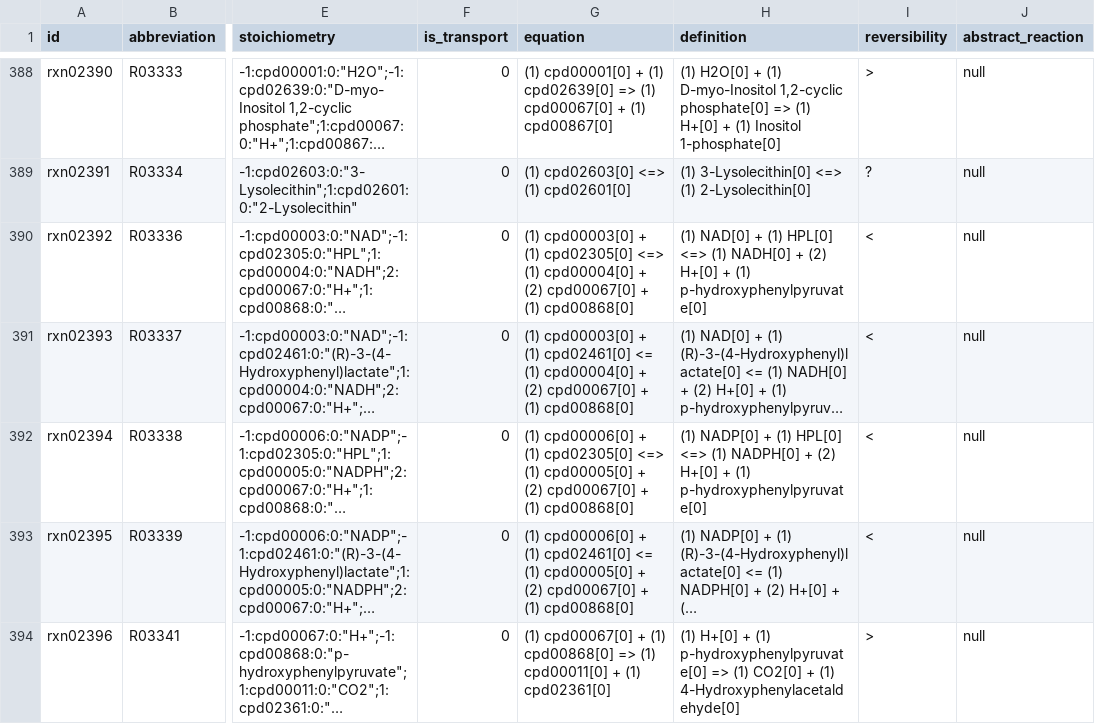
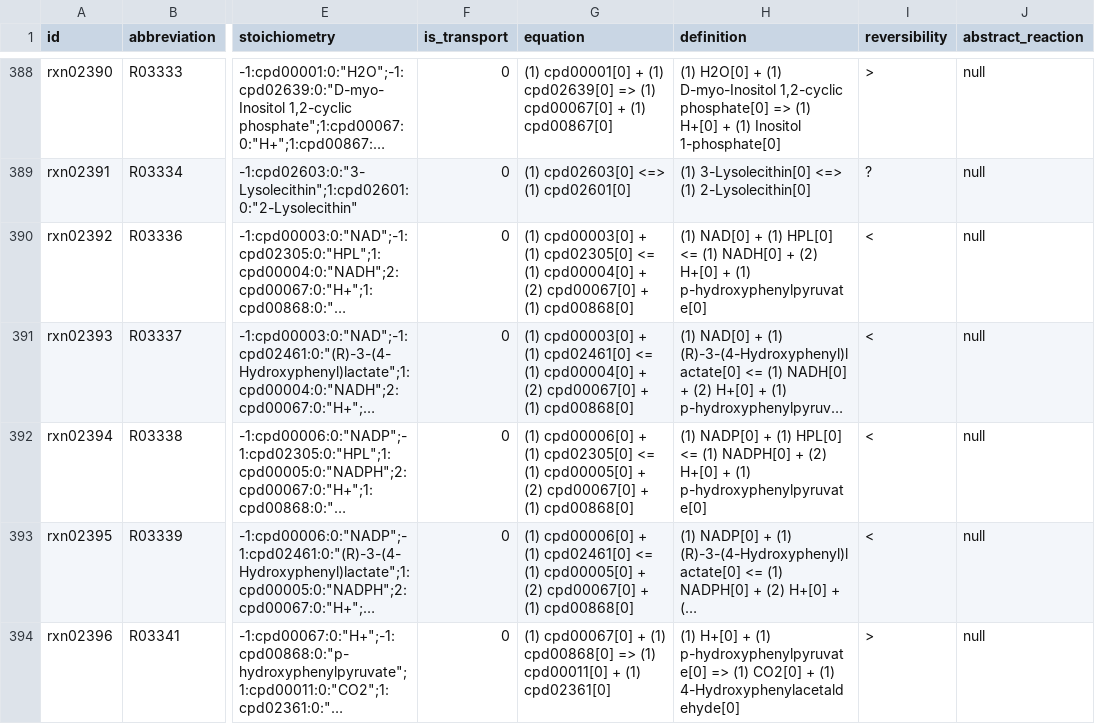
Before and after one commit to ModelSEED/ModelSEEDDatabase, a TSV file: Biochemistry/reaction_02.tsv, drawn as a sheet; only a part is shown, gaps mark what is left out; long unchanged cells end in …; the diff names each change by its address in the sheet, - before the commit and + after, or states it on an @@ line.

```diff
--- a/Biochemistry/reaction_02.tsv
+++ b/Biochemistry/reaction_02.tsv
-G390 (equation): …(1) cpd02305[0] <=> (1) cpd00004[0]…
+G390 (equation): …(1) cpd02305[0] <= (1) cpd00004[0]…
-H390 (definition): …(1) HPL[0] <=> (1) NADH[0]…
+H390 (definition): …(1) HPL[0] <= (1) NADH[0]…
-G392 (equation): …(1) cpd02305[0] <=> (1) cpd00005[0]…
+G392 (equation): …(1) cpd02305[0] <= (1) cpd00005[0]…
-H392 (definition): …(1) HPL[0] <=> (1) NADPH[0]…
+H392 (definition): …(1) HPL[0] <= (1) NADPH[0]…
```
Also changed, not shown: Biochemistry/reaction_07.tsv, Biochemistry/reaction_08.tsv, 29 other files.
